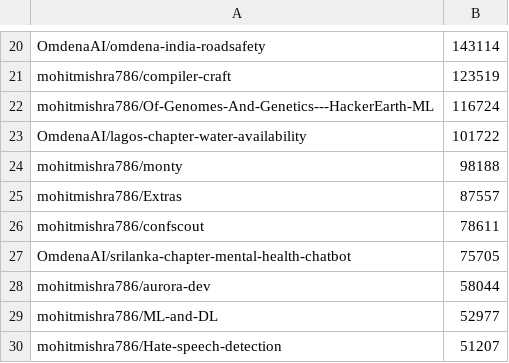
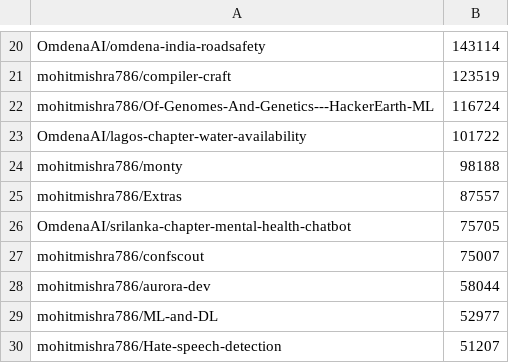
Before and after one commit to mohitmishra786/mohitmishra786, a CSV file: loc_results/repo_summary.csv, drawn as a sheet; only a part is shown, gaps mark what is left out; removed rows and columns are numbered as before the commit, all else as after; the diff names each change by its address in the sheet, - before the commit and + after, or states it on an @@ line.

```diff
--- a/loc_results/repo_summary.csv
+++ b/loc_results/repo_summary.csv
-row 26: mohitmishra786/confscout | 78611
+row 27: mohitmishra786/confscout | 75007
```
Also changed, not shown: loc_results/detailed_results.csv, 4 other files.
